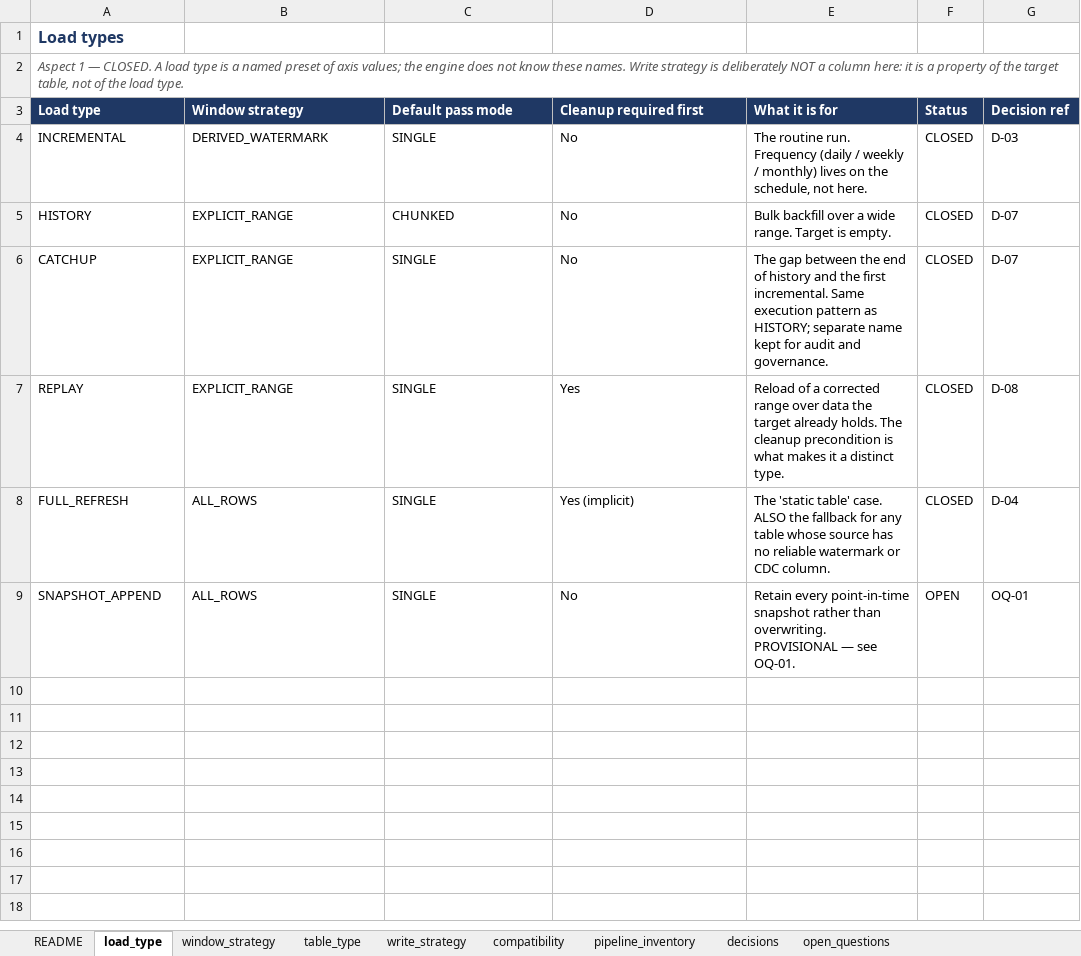
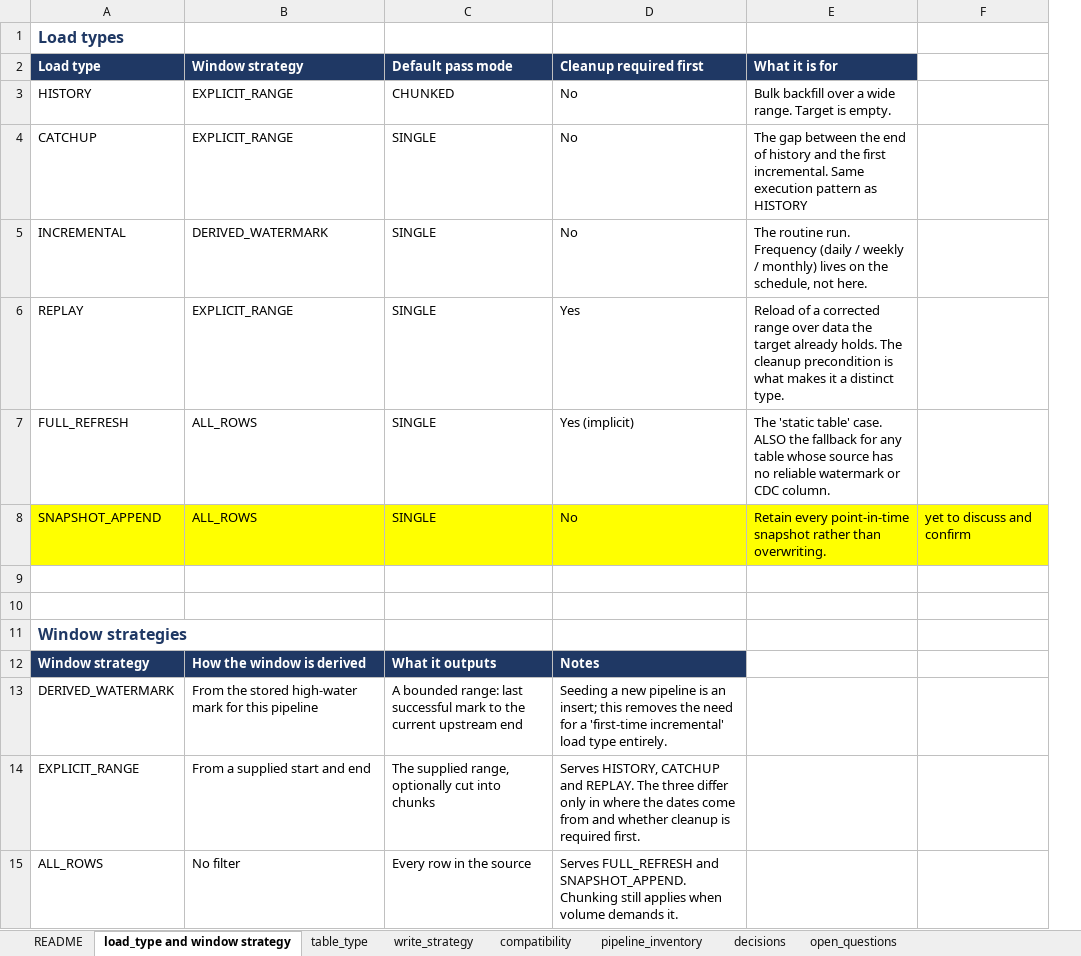
Before and after one commit to nikhilbansal034/pythontutedude, an Excel workbook: w4-generic-etl-framework/design_tracker.xlsx, sheet load_type and window strategy, drawn as a sheet; values as stored, in another font and other column widths than the file's, no borders; removed rows and columns are numbered as before the commit, all else as after; the diff names each change by its address in the sheet, - before the commit and + after, or states it on an @@ line.

```diff
--- a/w4-generic-etl-framework/design_tracker.xlsx (sheet load_type and window strategy)
+++ b/w4-generic-etl-framework/design_tracker.xlsx (sheet load_type and window strategy)
-sheet tab: load_type
+sheet tab: load_type and window strategy
-sheet tab: window_strategy
-column F (Status), row 4: CLOSED; rows 7-9: CLOSED | CLOSED | OPEN
-column G (Decision ref), row 4: D-03; rows 7-9: D-08 | D-04 | OQ-01
+column F, row 8: yet to discuss and confirm
-row 2: Aspect 1 — CLOSED. A load type is a named preset of axis values; the engine does not know these names. Write strategy is deliberately NOT a column here: it is a property of the target table, not of the load type.
@@ row 5 moved to row 3: HISTORY @@
+row 4: CATCHUP | EXPLICIT_RANGE | SINGLE | No | The gap between the end of history and the first incremental. Same execution pattern as HISTORY
-row 6: CATCHUP | EXPLICIT_RANGE | SINGLE | No | The gap between the end of history and the first incremental. Same execution pattern as HISTORY; separate name kept for audit and governance. | CLOSED | D-07
-A8:E8 fill: none
+A8:E8 fill: #FFFF00
-E8 (What it is for): …than overwriting. PROVISIONAL — see OQ-01.
+E8 (What it is for): …than overwriting.
+row 9: (empty)
+row 10: (empty)
+row 11: Window strategies
+row 12: Window strategy | How the window is derived | What it outputs | Notes
+row 13: DERIVED_WATERMARK | From the stored high-water mark for this pipeline | A bounded range: last successful mark to the current upstream end | Seeding a new pipeline is an insert; this removes the need for a 'first-time incremental' load type entirely.
+row 14: EXPLICIT_RANGE | From a supplied start and end | The supplied range, optionally cut into chunks | Serves HISTORY, CATCHUP and REPLAY. The three differ only in where the dates come from and whether cleanup is required first.
+row 15: ALL_ROWS | No filter | Every row in the source | Serves FULL_REFRESH and SNAPSHOT_APPEND. Chunking still applies when volume demands it.
```
Also changed, not shown: sheet README, sheet open_questions, sheet decisions.
